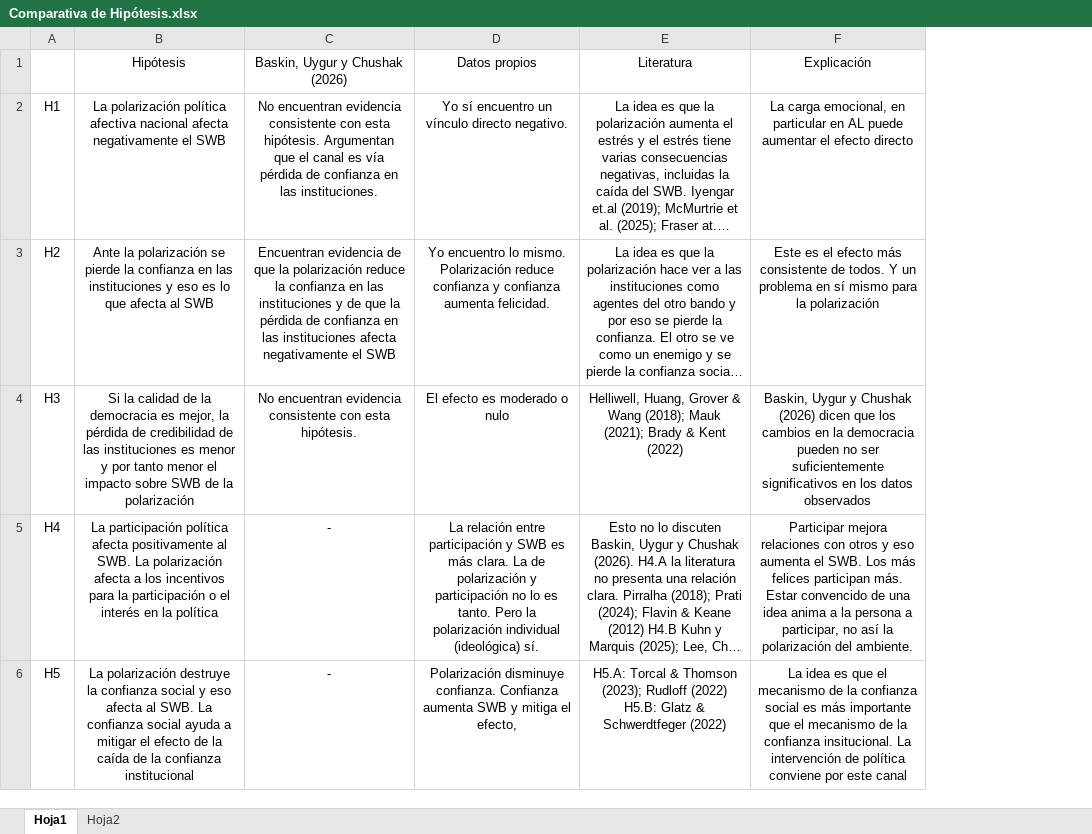
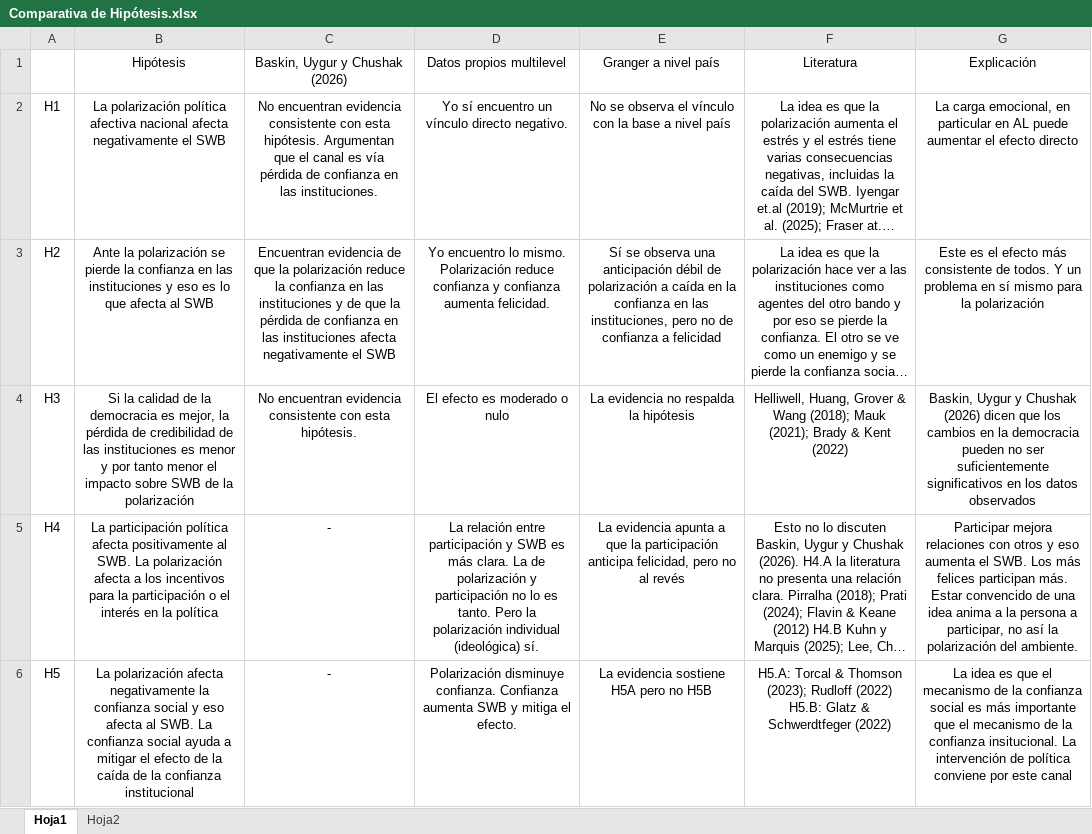
Before and after one commit to LCaravaggio/Happiness_Polarization, an Excel workbook: Comparativa de Hipótesis.xlsx, sheet Hoja1, drawn as a sheet; long unchanged cells end in …; values as stored, in another font and other column widths than the file's, no borders; the diff names each change by its address in the sheet, - before the commit and + after, or states it on an @@ line.

Commit message:
Add files via upload

```diff
--- a/Comparativa de Hipótesis.xlsx (sheet Hoja1)
+++ b/Comparativa de Hipótesis.xlsx (sheet Hoja1)
+column E, rows 1-6: Granger a nivel país | No se observa el vínculo con la base a nivel país | Sí se observa una anticipación débil de polarización a caída en la confianza en las instituciones, pero no de confianza a felicidad | La evidencia no respalda la hipótesis | La evidencia apunta a que la participación anticipa felicidad, pero no al revés | La evidencia sostiene H5A pero no H5B
-D1: Datos propios
+D1: Datos propios multilevel
-B6: La polarización destruye la confianza…
+B6: La polarización afecta negativamente la confianza…
-D6: …mitiga el efecto,
+D6: …mitiga el efecto.
```
